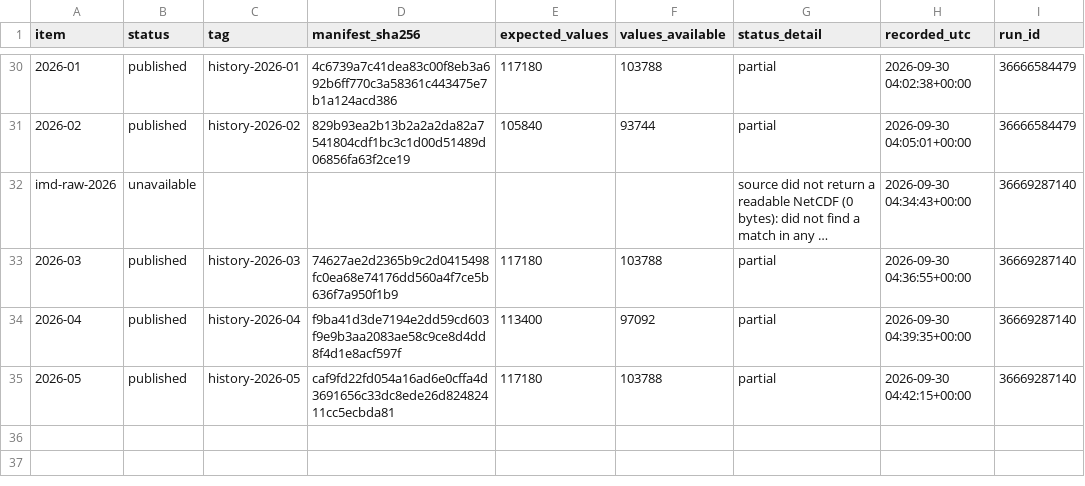
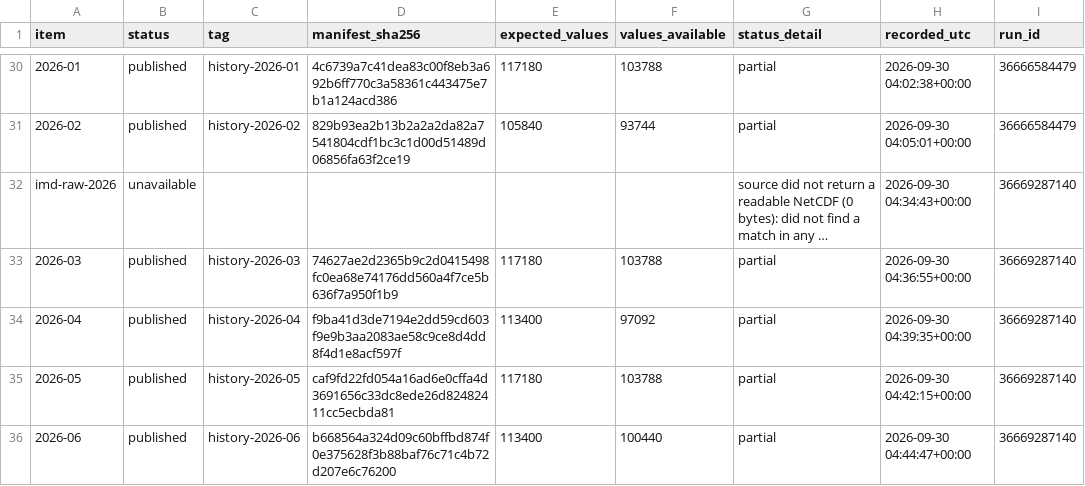
Before and after one commit to gnmcool/bharat-weather-intelligence-v2, a CSV file: history/INDEX.csv, drawn as a sheet; only a part is shown, gaps mark what is left out; long unchanged cells end in …; the diff names each change by its address in the sheet, - before the commit and + after, or states it on an @@ line.

Commit message:
history: published 2026-06 (history-2026-06)

```diff
--- a/history/INDEX.csv
+++ b/history/INDEX.csv
+row 36: 2026-06 | published | history-2026-06 | b668564a324d09c60bffbd874f0e375628f3b88baf76c71c4b72d207e6c76200 | 113400 | 100440 | partial | 2026-09-30 04:44:47+00:00 | 36669287140
```
Also changed, not shown: 1 other file.
